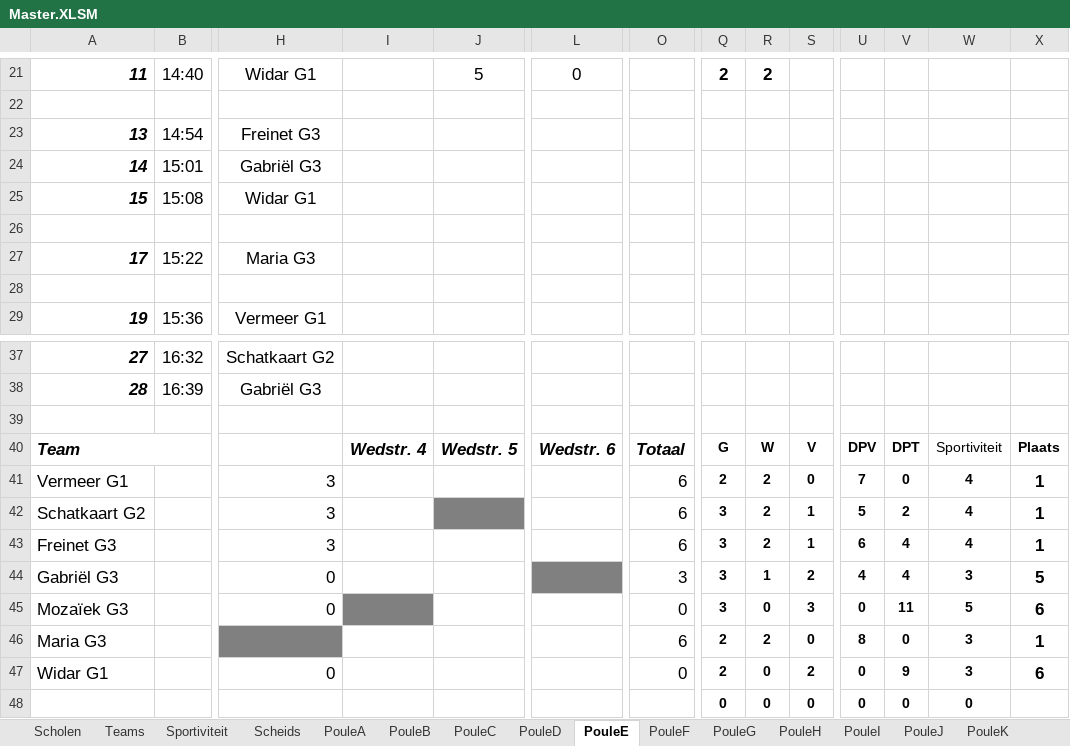
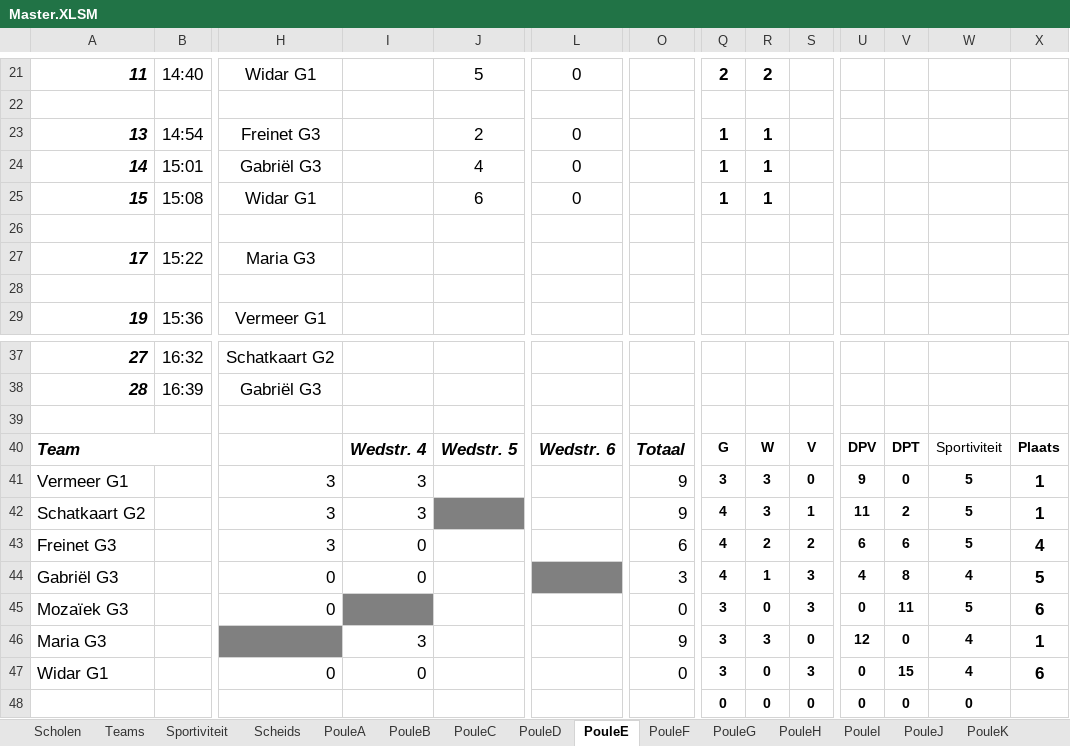
Before and after one commit to GJschotmeijer/4x4wesbite_Sep, an Excel workbook: Master.XLSM, sheet PouleE, drawn as a sheet; only a part is shown, gaps mark what is left out; values as stored, in another font and other column widths than the file's, no borders; charts and pictures not drawn; the diff names each change by its address in the sheet, - before the commit and + after, or states it on an @@ line.

```diff
--- a/Master.XLSM (sheet PouleE)
+++ b/Master.XLSM (sheet PouleE)
-J23: (empty)
+J23: 2
-L23:L25: (empty)
+L23:L25: 0
-Q23:Q25: (empty)
+Q23:Q25: 1
-R23:R25: (empty)
+R23:R25: 1
-J24: (empty)
+J24: 4
-J25: (empty)
+J25: 6
-I41:I42: (empty)
+I41:I42: 3
-O41:O42: 6
+O41:O42: 9
-Q41: 2
+Q41: 3
-R41:R42: 2
+R41:R42: 3
-U41: 7
+U41: 9
-W41:W43: 4
+W41:W43: 5
-Q42:Q44: 3
+Q42:Q44: 4
-U42: 5
+U42: 11
-I43:I44: (empty)
+I43:I44: 0
-S43: 1
+S43: 2
-V43: 4
+V43: 6
-X43: 1
+X43: 4
-S44: 2
+S44: 3
-V44: 4
+V44: 8
-W44: 3
+W44: 4
-I46: (empty)
+I46: 3
-O46: 6
+O46: 9
-Q46:Q47: 2
+Q46:Q47: 3
-R46: 2
+R46: 3
-U46: 8
+U46: 12
-W46:W47: 3
+W46:W47: 4
-I47: (empty)
+I47: 0
-S47: 2
+S47: 3
-V47: 9
+V47: 15
```
Also changed, not shown: sheet PouleO, sheet PouleC, sheet PouleH, sheet PouleI, sheet PouleL, sheet PouleM, 8 more sheets, charts or pictures.
